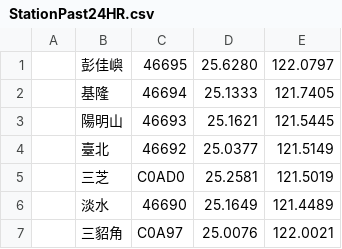
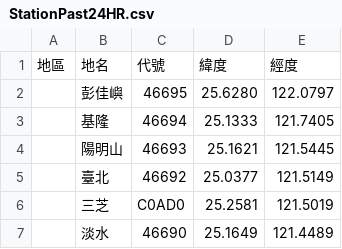
Before and after one commit to abc9070410/WeatherTW_Java, a CSV file: weatherTW/data/StationPast24HR.csv, drawn as a sheet; only a part is shown; the shorter side is filled out with more unchanged rows.

```diff
--- a/weatherTW/data/StationPast24HR.csv
+++ b/weatherTW/data/StationPast24HR.csv
@@ -1 +1,2 @@
+地區,地名,代號,緯度,經度
 ,彭佳嶼,46695,25.6280,122.0797
```
Also changed, not shown: weatherTW/data/StationFuture.csv, weatherTW/data/StationPast.csv, 2 other files.
